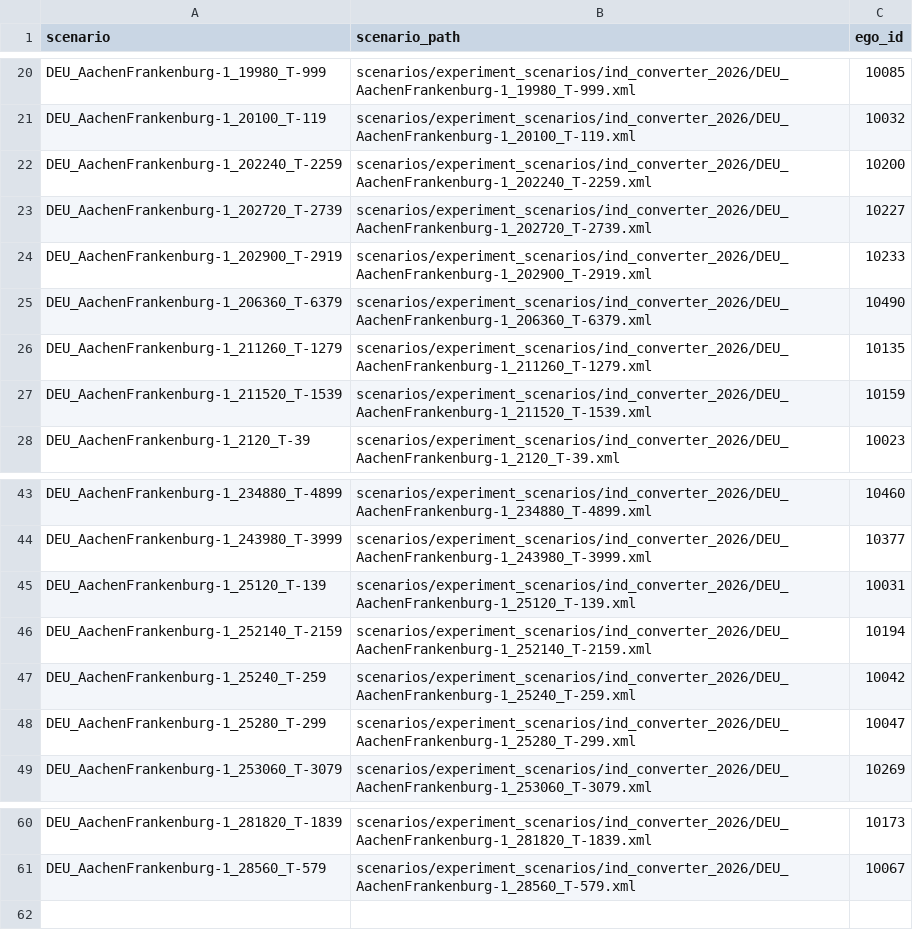
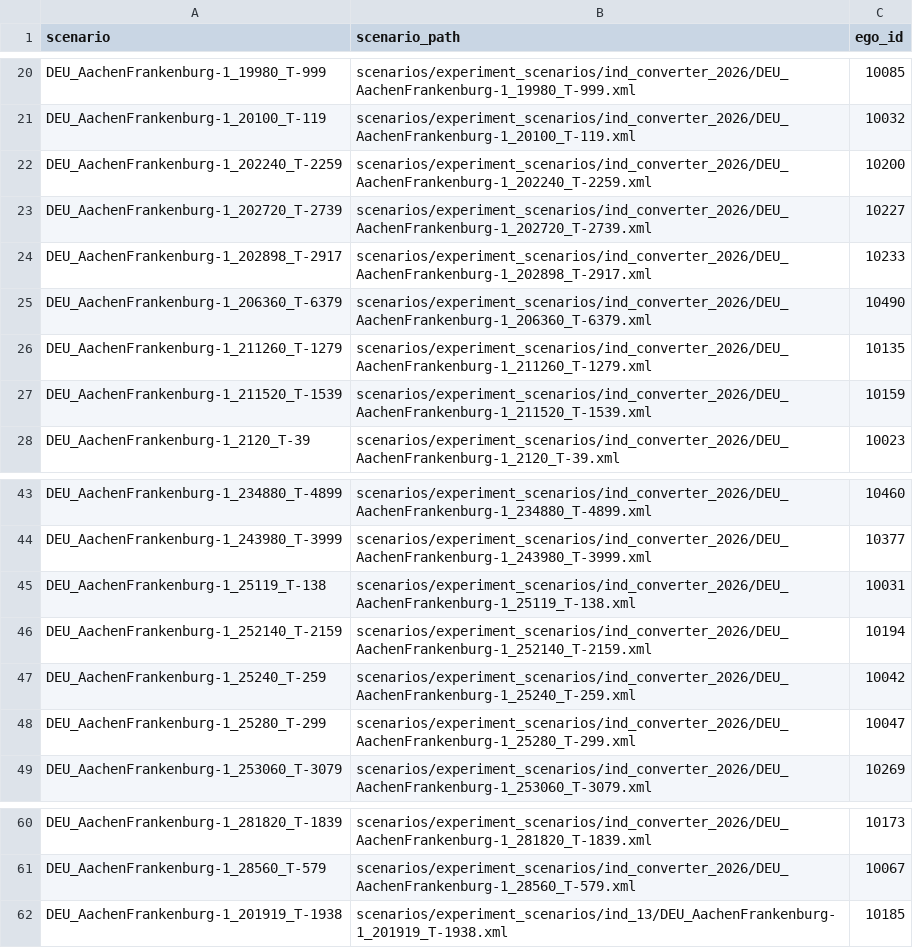
Before and after one commit to LiShuaiyi/vp-repairer, a CSV file: evaluation/config/ind_in3_original.csv, drawn as a sheet; only a part is shown, gaps mark what is left out.

```diff
--- a/evaluation/config/ind_in3_original.csv
+++ b/evaluation/config/ind_in3_original.csv
@@ -23,3 +23,3 @@ DEU_AachenFrankenburg-1_202240_T-2259,scenarios/experiment_scenarios/ind_convert
 DEU_AachenFrankenburg-1_202720_T-2739,scenarios/experiment_scenarios/ind_converter_2026/DEU_AachenFrankenburg-1_202720_T-2739.xml,10227
-DEU_AachenFrankenburg-1_202900_T-2919,scenarios/experiment_scenarios/ind_converter_2026/DEU_AachenFrankenburg-1_202900_T-2919.xml,10233
+DEU_AachenFrankenburg-1_202898_T-2917,scenarios/experiment_scenarios/ind_converter_2026/DEU_AachenFrankenburg-1_202898_T-2917.xml,10233
 DEU_AachenFrankenburg-1_206360_T-6379,scenarios/experiment_scenarios/ind_converter_2026/DEU_AachenFrankenburg-1_206360_T-6379.xml,10490
@@ -44,3 +44,3 @@ DEU_AachenFrankenburg-1_234880_T-4899,scenarios/experiment_scenarios/ind_convert
 DEU_AachenFrankenburg-1_243980_T-3999,scenarios/experiment_scenarios/ind_converter_2026/DEU_AachenFrankenburg-1_243980_T-3999.xml,10377
-DEU_AachenFrankenburg-1_25120_T-139,scenarios/experiment_scenarios/ind_converter_2026/DEU_AachenFrankenburg-1_25120_T-139.xml,10031
+DEU_AachenFrankenburg-1_25119_T-138,scenarios/experiment_scenarios/ind_converter_2026/DEU_AachenFrankenburg-1_25119_T-138.xml,10031
 DEU_AachenFrankenburg-1_252140_T-2159,scenarios/experiment_scenarios/ind_converter_2026/DEU_AachenFrankenburg-1_252140_T-2159.xml,10194
@@ -61 +61,2 @@ DEU_AachenFrankenburg-1_281820_T-1839,scenarios/experiment_scenarios/ind_convert
 DEU_AachenFrankenburg-1_28560_T-579,scenarios/experiment_scenarios/ind_converter_2026/DEU_AachenFrankenburg-1_28560_T-579.xml,10067
+DEU_AachenFrankenburg-1_201919_T-1938,scenarios/experiment_scenarios/ind_13/DEU_AachenFrankenburg-1_201919_T-1938.xml,10185
```
Also changed, not shown: evaluation/config/ind_in1.csv, evaluation/config/ind_in3_generated.csv, 2 other files.
